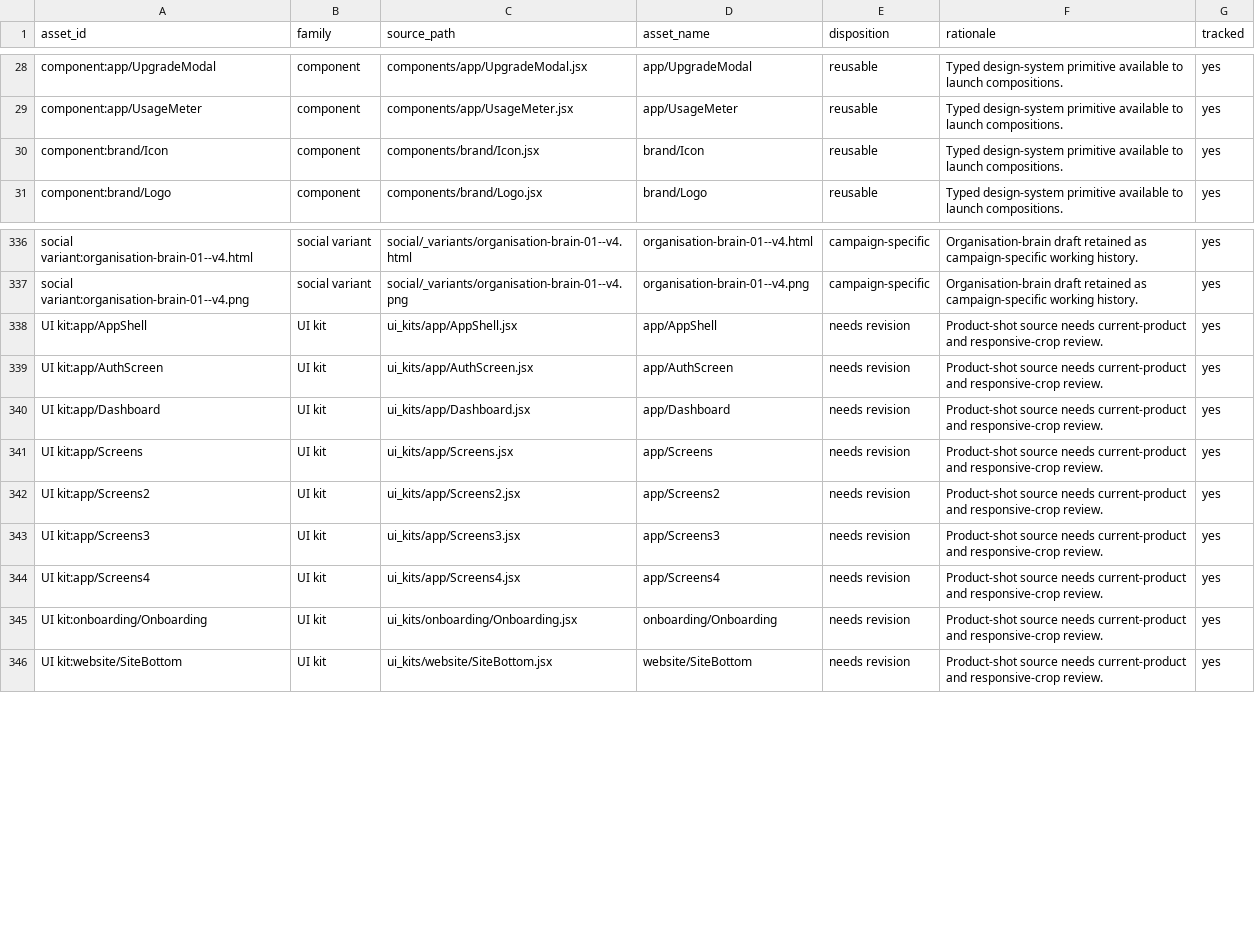
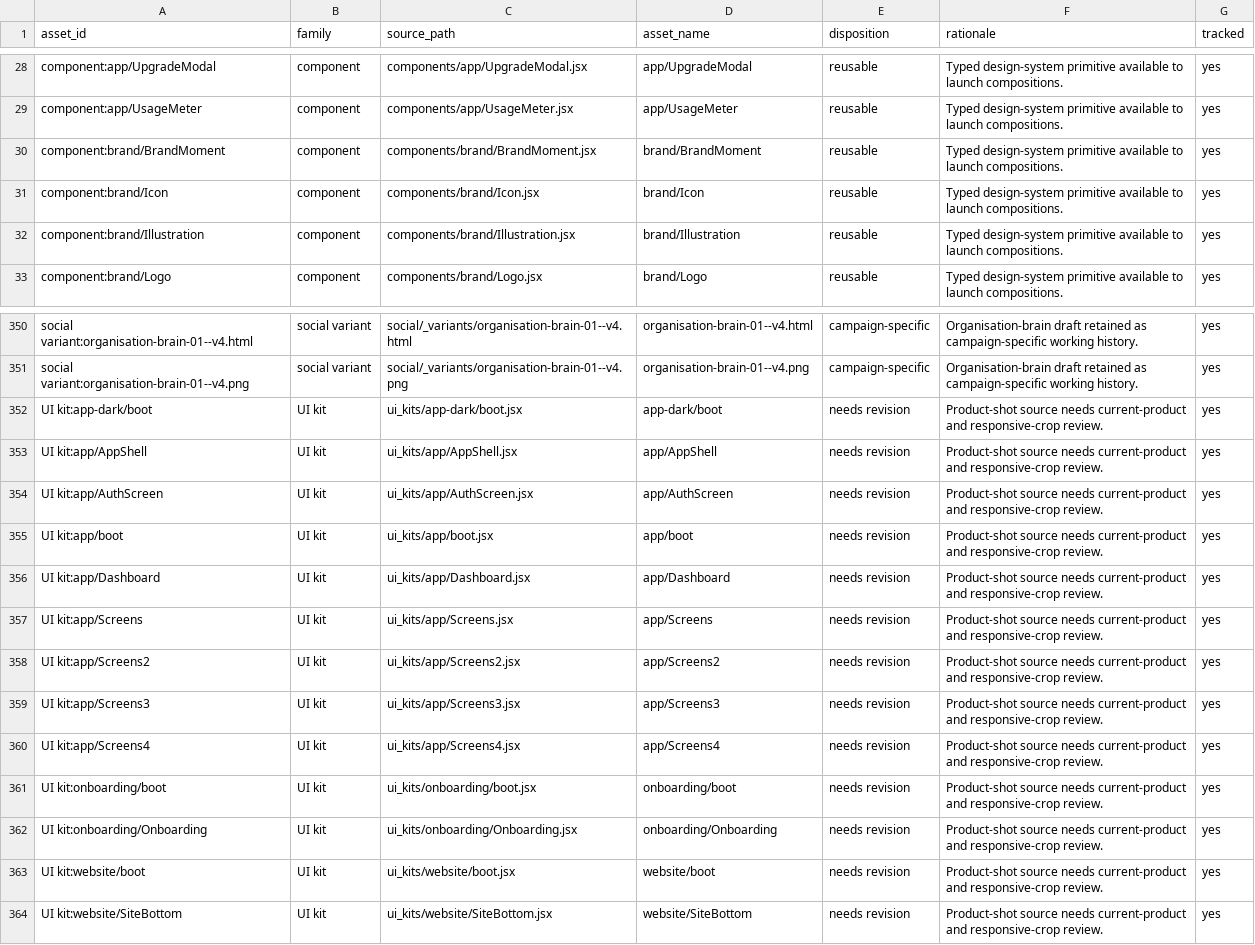
Before and after one commit to raghavmkarya/alfred-design-system, a CSV file: data/expansion-asset-inventory.csv, drawn as a sheet; only a part is shown, gaps mark what is left out; the diff covers the shown part only; the diff names each change by its address in the sheet, - before the commit and + after, or states it on an @@ line.

```diff
--- a/data/expansion-asset-inventory.csv
+++ b/data/expansion-asset-inventory.csv
+row 30: component:brand/BrandMoment | component | components/brand/BrandMoment.jsx | brand/BrandMoment | reusable | Typed design-system primitive available to launch compositions. | yes
+row 32: component:brand/Illustration | component | components/brand/Illustration.jsx | brand/Illustration | reusable | Typed design-system primitive available to launch compositions. | yes
+row 352: UI kit:app-dark/boot | UI kit | ui_kits/app-dark/boot.jsx | app-dark/boot | needs revision | Product-shot source needs current-product and responsive-crop review. | yes
+row 355: UI kit:app/boot | UI kit | ui_kits/app/boot.jsx | app/boot | needs revision | Product-shot source needs current-product and responsive-crop review. | yes
+row 361: UI kit:onboarding/boot | UI kit | ui_kits/onboarding/boot.jsx | onboarding/boot | needs revision | Product-shot source needs current-product and responsive-crop review. | yes
+row 363: UI kit:website/boot | UI kit | ui_kits/website/boot.jsx | website/boot | needs revision | Product-shot source needs current-product and responsive-crop review. | yes
```
Also changed, not shown: 12 added rows elsewhere in this file.
